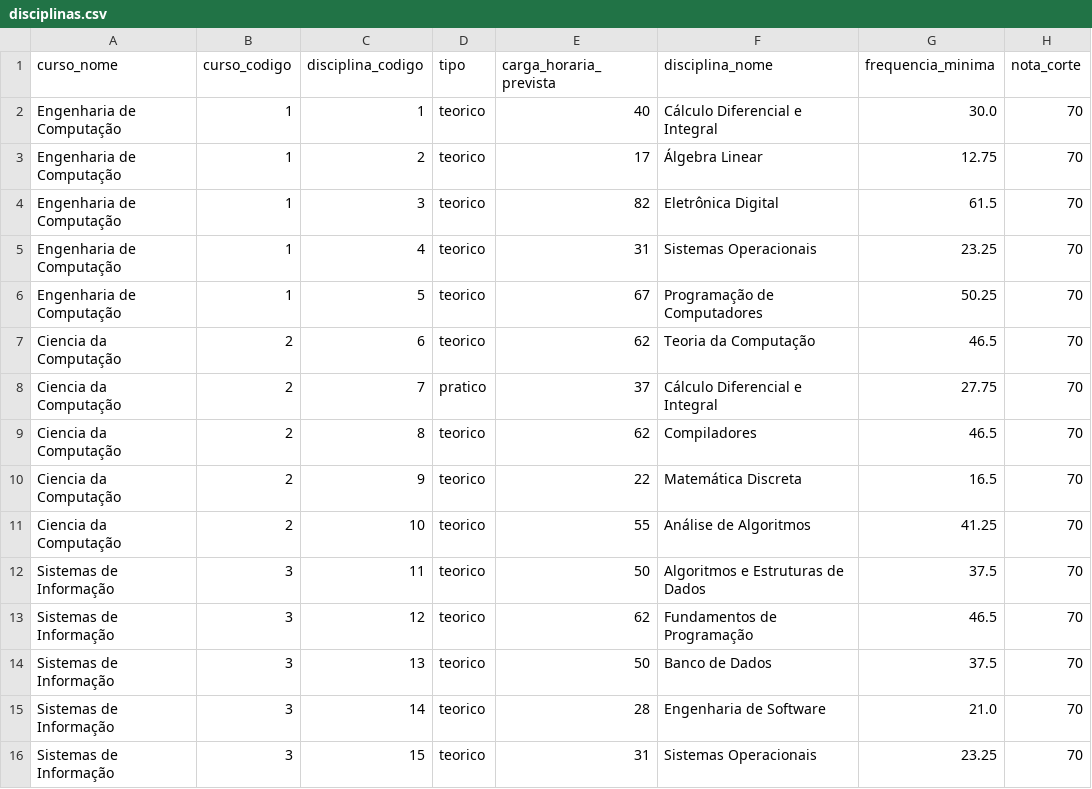
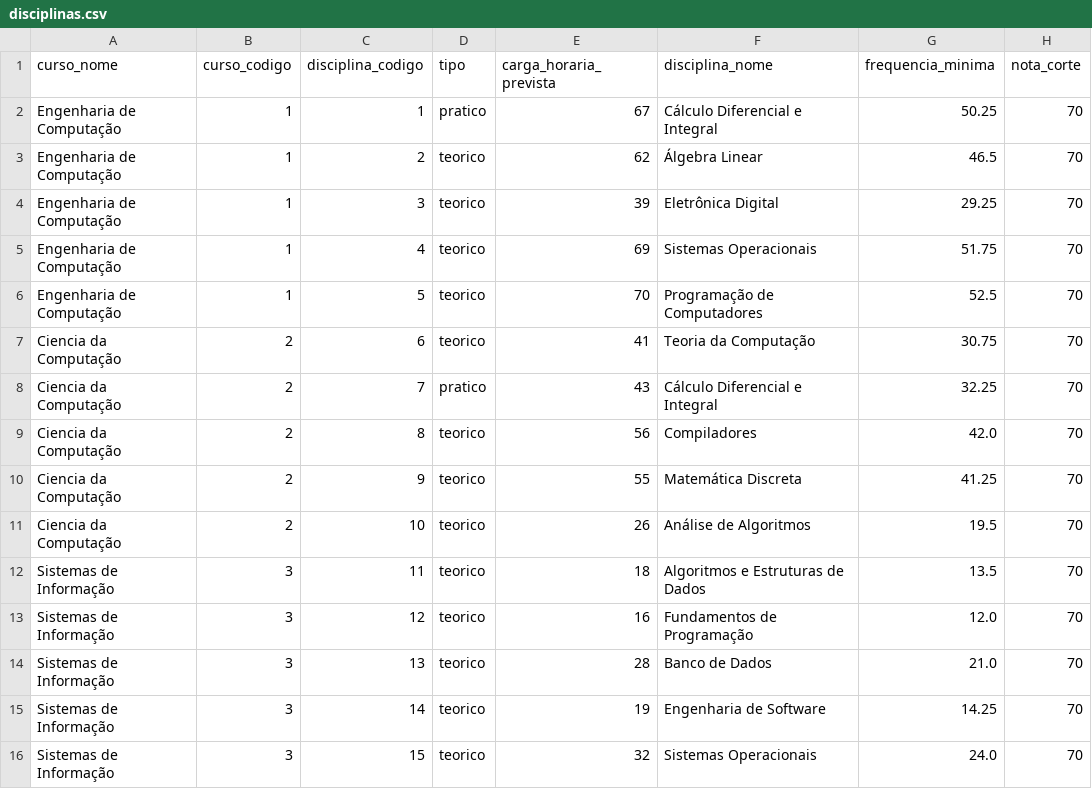
Before and after one commit to HelbertAguiar/exercicio_dados_fakes_nuvem, a CSV file: disciplinas.csv, drawn as a sheet; only a part is shown; the diff covers the shown part only.

```diff
--- a/disciplinas.csv
+++ b/disciplinas.csv
@@ -1,16 +1,16 @@
 curso_nome,curso_codigo,disciplina_codigo,tipo,carga_horaria_prevista,disciplina_nome,frequencia_minima,nota_corte
-Engenharia de Computação,1,1,teorico,40,Cálculo Diferencial e Integral,30.0,70
-Engenharia de Computação,1,2,teorico,17,Álgebra Linear,12.75,70
-Engenharia de Computação,1,3,teorico,82,Eletrônica Digital,61.5,70
-Engenharia de Computação,1,4,teorico,31,Sistemas Operacionais,23.25,70
-Engenharia de Computação,1,5,teorico,67,Programação de Computadores,50.25,70
-Ciencia da Computação,2,6,teorico,62,Teoria da Computação,46.5,70
-Ciencia da Computação,2,7,pratico,37,Cálculo Diferencial e Integral,27.75,70
-Ciencia da Computação,2,8,teorico,62,Compiladores,46.5,70
-Ciencia da Computação,2,9,teorico,22,Matemática Discreta,16.5,70
-Ciencia da Computação,2,10,teorico,55,Análise de Algoritmos,41.25,70
-Sistemas de Informação,3,11,teorico,50,Algoritmos e Estruturas de Dados,37.5,70
-Sistemas de Informação,3,12,teorico,62,Fundamentos de Programação,46.5,70
-Sistemas de Informação,3,13,teorico,50,Banco de Dados,37.5,70
-Sistemas de Informação,3,14,teorico,28,Engenharia de Software,21.0,70
-Sistemas de Informação,3,15,teorico,31,Sistemas Operacionais,23.25,70
+Engenharia de Computação,1,1,pratico,67,Cálculo Diferencial e Integral,50.25,70
+Engenharia de Computação,1,2,teorico,62,Álgebra Linear,46.5,70
+Engenharia de Computação,1,3,teorico,39,Eletrônica Digital,29.25,70
+Engenharia de Computação,1,4,teorico,69,Sistemas Operacionais,51.75,70
+Engenharia de Computação,1,5,teorico,70,Programação de Computadores,52.5,70
+Ciencia da Computação,2,6,teorico,41,Teoria da Computação,30.75,70
+Ciencia da Computação,2,7,pratico,43,Cálculo Diferencial e Integral,32.25,70
+Ciencia da Computação,2,8,teorico,56,Compiladores,42.0,70
+Ciencia da Computação,2,9,teorico,55,Matemática Discreta,41.25,70
+Ciencia da Computação,2,10,teorico,26,Análise de Algoritmos,19.5,70
+Sistemas de Informação,3,11,teorico,18,Algoritmos e Estruturas de Dados,13.5,70
+Sistemas de Informação,3,12,teorico,16,Fundamentos de Programação,12.0,70
+Sistemas de Informação,3,13,teorico,28,Banco de Dados,21.0,70
+Sistemas de Informação,3,14,teorico,19,Engenharia de Software,14.25,70
+Sistemas de Informação,3,15,teorico,32,Sistemas Operacionais,24.0,70
```
Also changed, not shown: 18 edited cells elsewhere in this file, alunos.csv, 4 other files.
